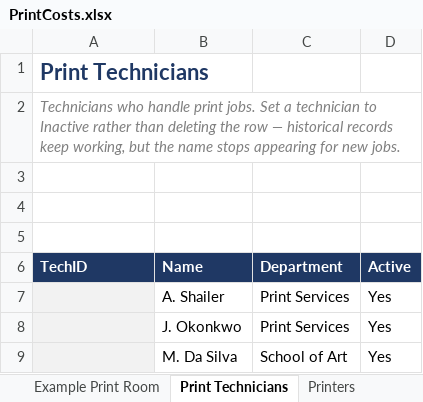
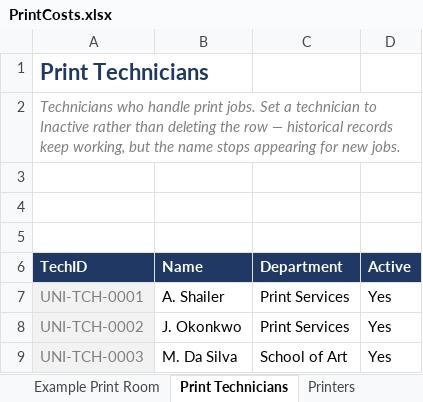
Before and after one commit to Adasha/PrintJob, an Excel workbook: src/PrintCosts.xlsx, sheet Print Technicians, drawn as a sheet; values as stored, in another font and other column widths than the file's, no borders; table styles not drawn; the diff names each change by its address in the sheet, - before the commit and + after, or states it on an @@ line.

```diff
--- a/src/PrintCosts.xlsx (sheet Print Technicians)
+++ b/src/PrintCosts.xlsx (sheet Print Technicians)
-A7 (TechID): (empty)
+A7 (TechID): UNI-TCH-0001
-A8 (TechID): (empty)
+A8 (TechID): UNI-TCH-0002
-A9 (TechID): (empty)
+A9 (TechID): UNI-TCH-0003
```
Also changed, not shown: sheet Papers, sheet Settings, sheet Printers, sheet Example Print Room.
